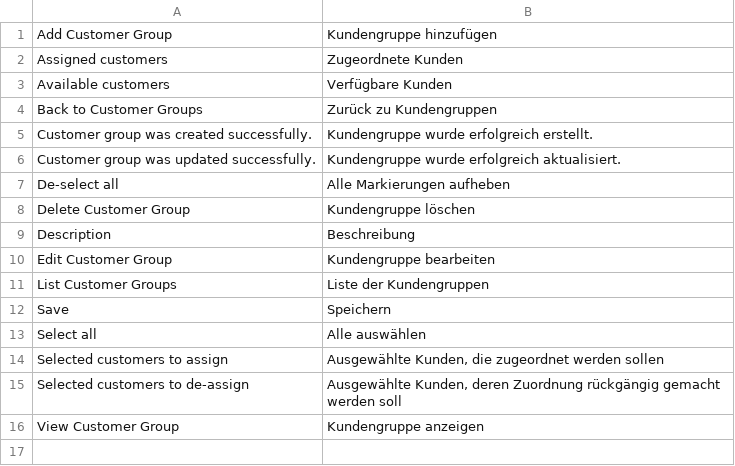
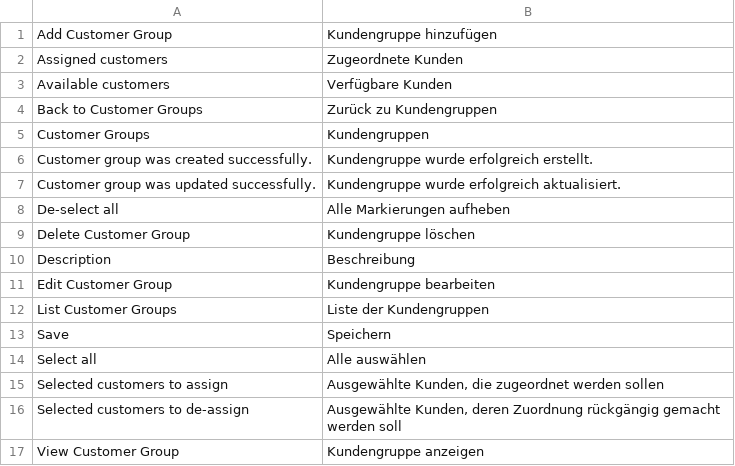
Before and after one commit to spryker/customer-group, a CSV file: data/translation/Zed/de_DE.csv, drawn as a sheet; the diff names each change by its address in the sheet, - before the commit and + after, or states it on an @@ line.

```diff
--- a/data/translation/Zed/de_DE.csv
+++ b/data/translation/Zed/de_DE.csv
+row 5: Customer Groups | Kundengruppen
```
Also changed, not shown: data/translation/Zed/en_US.csv.
